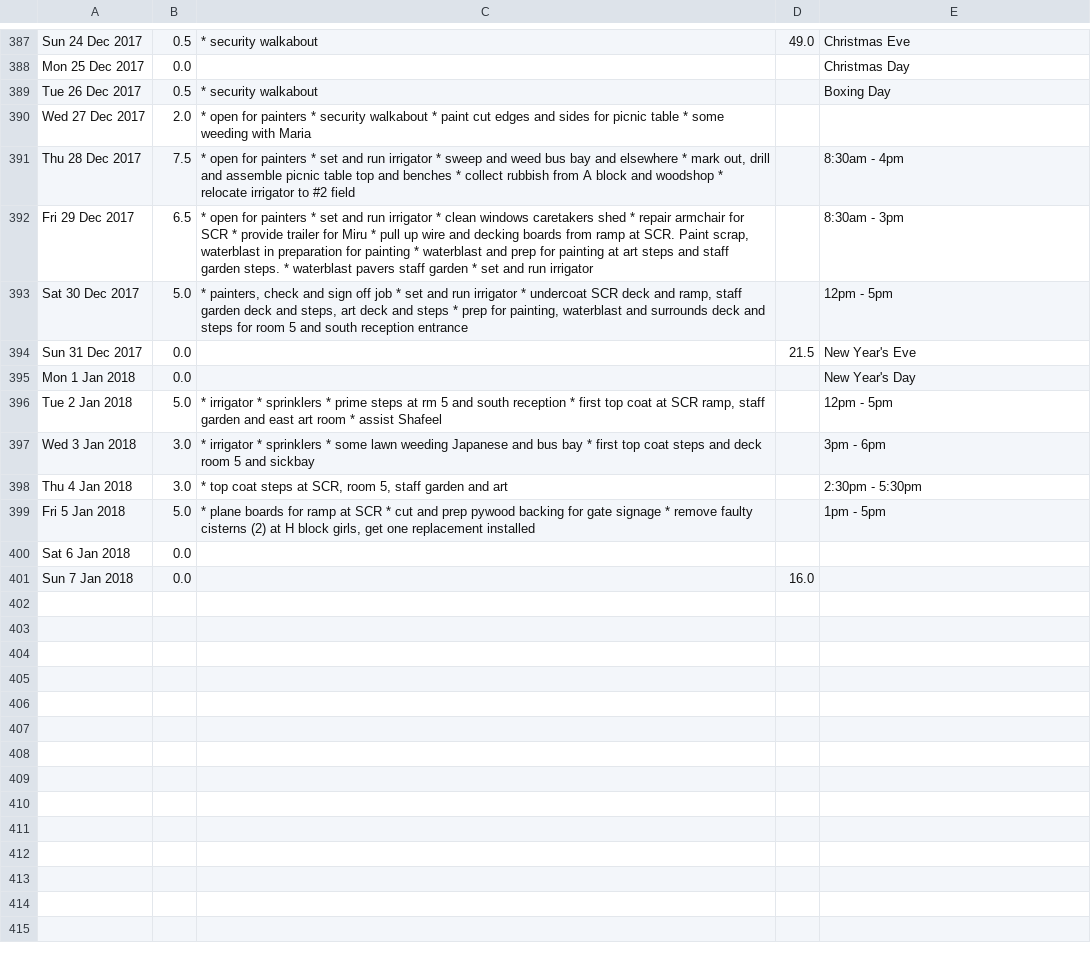
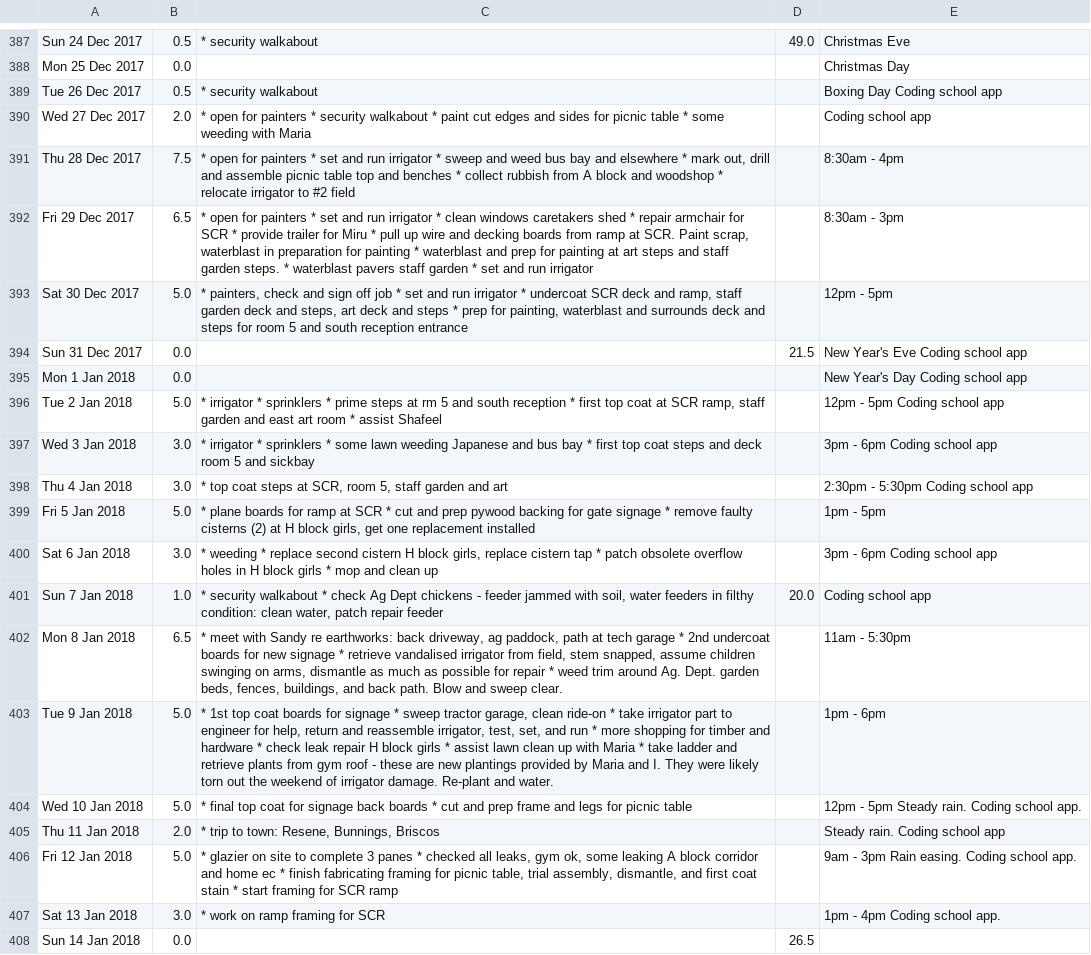
Before and after one commit to darrylcousins/school, a CSV file: school/caretaking/data/oct_current.csv, drawn as a sheet; only a part is shown, gaps mark what is left out.

```diff
--- a/school/caretaking/data/oct_current.csv
+++ b/school/caretaking/data/oct_current.csv
@@ -388,4 +388,4 @@ Sun 24 Dec 2017	0.5	* security walkabout	49.0	Christmas Eve
 Mon 25 Dec 2017	0.0			Christmas Day
-Tue 26 Dec 2017	0.5	* security walkabout		Boxing Day
-Wed 27 Dec 2017	2.0	* open for painters * security walkabout * paint cut edges and sides for picnic table * some weeding with Maria		
+Tue 26 Dec 2017	0.5	* security walkabout		Boxing Day  Coding school app
+Wed 27 Dec 2017	2.0	* open for painters * security walkabout * paint cut edges and sides for picnic table * some weeding with Maria		Coding school app
 Thu 28 Dec 2017	7.5	* open for painters * set and run irrigator * sweep and weed bus bay and elsewhere * mark out, drill and assemble picnic table top and benches * collect rubbish from A block and woodshop * relocate irrigator to #2 field		8:30am - 4pm
@@ -393,9 +393,16 @@ Fri 29 Dec 2017	6.5	* open for painters * set and run irrigator * clean windows
 Sat 30 Dec 2017	5.0	* painters, check and sign off job * set and run irrigator * undercoat SCR deck and ramp, staff garden deck and steps, art deck and steps * prep for painting, waterblast and surrounds deck and steps for room 5 and south reception entrance		12pm - 5pm
-Sun 31 Dec 2017	0.0		21.5	New Year's Eve
-Mon 1 Jan 2018	0.0			New Year's Day
-Tue 2 Jan 2018	5.0	* irrigator * sprinklers * prime steps at rm 5 and south reception * first top coat at SCR ramp, staff garden and east art room * assist Shafeel		12pm - 5pm
-Wed 3 Jan 2018	3.0	* irrigator * sprinklers * some lawn weeding Japanese and bus bay * first top coat steps and deck room 5 and sickbay		3pm - 6pm
-Thu 4 Jan 2018	3.0	* top coat steps at SCR, room 5, staff garden and art		2:30pm - 5:30pm
+Sun 31 Dec 2017	0.0		21.5	New Year's Eve  Coding school app
+Mon 1 Jan 2018	0.0			New Year's Day  Coding school app
+Tue 2 Jan 2018	5.0	* irrigator * sprinklers * prime steps at rm 5 and south reception * first top coat at SCR ramp, staff garden and east art room * assist Shafeel		12pm - 5pm  Coding school app
+Wed 3 Jan 2018	3.0	* irrigator * sprinklers * some lawn weeding Japanese and bus bay * first top coat steps and deck room 5 and sickbay		3pm - 6pm  Coding school app
+Thu 4 Jan 2018	3.0	* top coat steps at SCR, room 5, staff garden and art		2:30pm - 5:30pm  Coding school app
 Fri 5 Jan 2018	5.0	* plane boards for ramp at SCR * cut and prep pywood backing for gate signage * remove faulty cisterns (2) at H block girls, get one replacement installed		1pm - 5pm
-Sat 6 Jan 2018	0.0			
-Sun 7 Jan 2018	0.0		16.0	
+Sat 6 Jan 2018	3.0	* weeding * replace second cistern H block girls, replace cistern tap * patch obsolete overflow holes in H block girls * mop and clean up		3pm - 6pm  Coding school app
+Sun 7 Jan 2018	1.0	* security walkabout * check Ag Dept chickens - feeder jammed with soil, water feeders in filthy condition: clean water, patch repair feeder	20.0	Coding school app
+Mon 8 Jan 2018	6.5	* meet with Sandy re earthworks: back driveway, ag paddock, path at tech garage * 2nd undercoat boards for new signage * retrieve vandalised irrigator from field, stem snapped, assume children swinging on arms, dismantle as much as possible for repair * weed trim around Ag. Dept. garden beds, fences, buildings, and back path. Blow and sweep clear.		11am - 5:30pm
+Tue 9 Jan 2018	5.0	* 1st top coat boards for signage * sweep tractor garage, clean ride-on * take irrigator part to engineer for help, return and reassemble irrigator, test, set, and run * more shopping for timber and hardware * check leak repair H block girls * assist lawn clean up with Maria * take ladder and retrieve plants from gym roof - these are new plantings provided by Maria and I. They were likely torn out the weekend of irrigator damage. Re-plant and water.		1pm - 6pm
+Wed 10 Jan 2018	5.0	* final top coat for signage back boards * cut and prep frame and legs for picnic table		12pm - 5pm  Steady rain. Coding school app.
+Thu 11 Jan 2018	2.0	* trip to town: Resene, Bunnings, Briscos		Steady rain. Coding school app
+Fri 12 Jan 2018	5.0	* glazier on site to complete 3 panes * checked all leaks, gym ok, some leaking A block corridor and home ec * finish fabricating framing for picnic table, trial assembly, dismantle, and first coat stain * start framing for SCR ramp		9am - 3pm  Rain easing. Coding school app.
+Sat 13 Jan 2018	3.0	* work on ramp framing for SCR		1pm - 4pm  Coding school app.
+Sun 14 Jan 2018	0.0		26.5	
```
Also changed, not shown: 10 other files.
